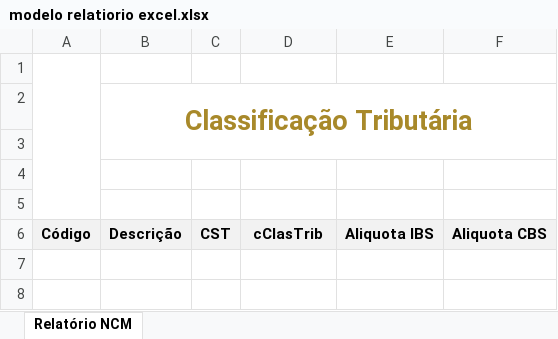
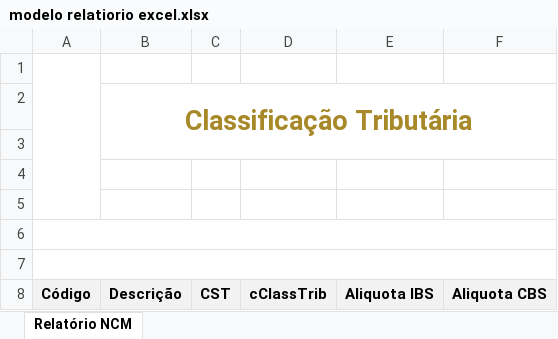
Before and after one commit to teuac/parametrize, an Excel workbook: backend/src/utils/modelo relatiorio excel.xlsx, sheet Relatório NCM, drawn as a sheet; values as stored, in another font and other column widths than the file's, no borders; charts and pictures not drawn; addresses are those after the commit; the diff names each change by its address in the sheet, - before the commit and + after, or states it on an @@ line.

Commit message:
corrigindo modelo de relatorio em excel

```diff
--- a/backend/src/utils/modelo relatiorio excel.xlsx (sheet Relatório NCM)
+++ b/backend/src/utils/modelo relatiorio excel.xlsx (sheet Relatório NCM)
+row 6: (empty)
+row 7: (empty)
-D8: cClasTrib
+D8: cClassTrib
```
Also changed, not shown: charts or pictures, 1 other file.
